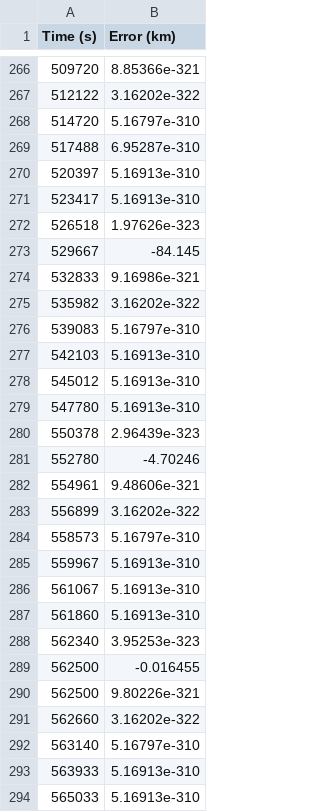
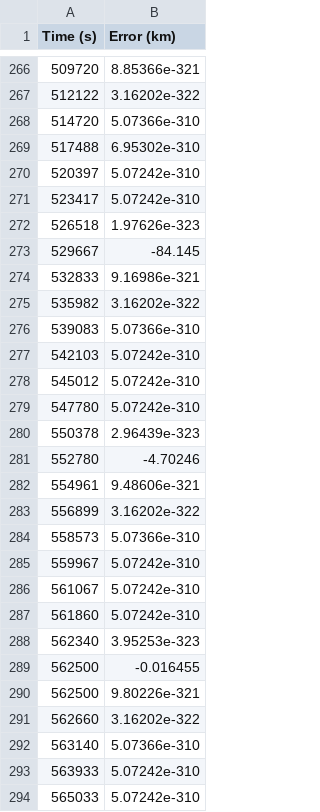
Before and after one commit to shadi26/SatPropagatorAnalysis, a CSV file: cmake-build-debug/results/Satellite_RK4_results.csv, drawn as a sheet; only a part is shown, gaps mark what is left out; the diff covers the shown part only.

```diff
--- a/cmake-build-debug/results/Satellite_RK4_results.csv
+++ b/cmake-build-debug/results/Satellite_RK4_results.csv
@@ -267,6 +267,6 @@ Time (s), Error (km)
 512122,3.16202e-322
-514720,5.16797e-310
-517488,6.95287e-310
-520397,5.16913e-310
-523417,5.16913e-310
+514720,5.07366e-310
+517488,6.95302e-310
+520397,5.07242e-310
+523417,5.07242e-310
 526518,1.97626e-323
@@ -275,6 +275,6 @@ Time (s), Error (km)
 535982,3.16202e-322
-539083,5.16797e-310
-542103,5.16913e-310
-545012,5.16913e-310
-547780,5.16913e-310
+539083,5.07366e-310
+542103,5.07242e-310
+545012,5.07242e-310
+547780,5.07242e-310
 550378,2.96439e-323
@@ -283,6 +283,6 @@ Time (s), Error (km)
 556899,3.16202e-322
-558573,5.16797e-310
-559967,5.16913e-310
-561067,5.16913e-310
-561860,5.16913e-310
+558573,5.07366e-310
+559967,5.07242e-310
+561067,5.07242e-310
+561860,5.07242e-310
 562340,3.95253e-323
@@ -291,4 +291,4 @@ Time (s), Error (km)
 562660,3.16202e-322
-563140,5.16797e-310
-563933,5.16913e-310
-565033,5.16913e-310
+563140,5.07366e-310
+563933,5.07242e-310
+565033,5.07242e-310
```
Also changed, not shown: 170 edited cells elsewhere in this file, cmake-build-debug/results/Satellite_ODE113_results.csv, cmake-build-debug/results/Satellite_ODE45_results.csv, 4 other files.
